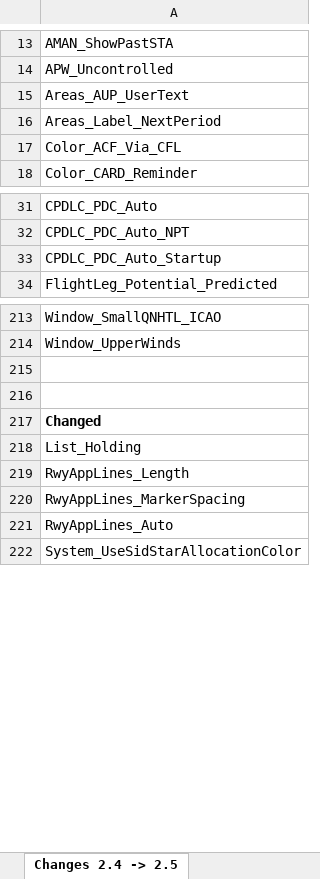
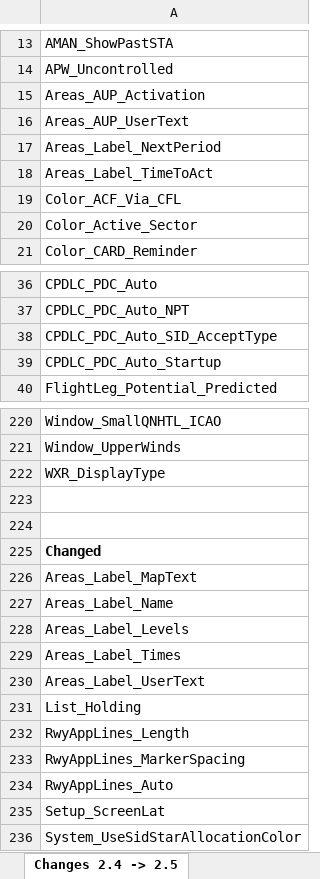
Before and after one commit to VATSIM-UK/uk-controller-pack, an Excel workbook: _docs/TopSky Dev Guides/TopSky_Developer_Guide_Settings.xlsx, sheet Changes 2.4 -> 2.5, drawn as a sheet; only a part is shown, gaps mark what is left out; values as stored, in another font and other column widths than the file's, no borders; conditional formats not drawn; the diff covers the shown part only; the diff names each change by its address in the sheet, - before the commit and + after, or states it on an @@ line.

```diff
--- a/_docs/TopSky Dev Guides/TopSky_Developer_Guide_Settings.xlsx (sheet Changes 2.4 -> 2.5)
+++ b/_docs/TopSky Dev Guides/TopSky_Developer_Guide_Settings.xlsx (sheet Changes 2.4 -> 2.5)
+row 15: Areas_AUP_Activation
+row 18: Areas_Label_TimeToAct
+row 20: Color_Active_Sector
+row 38: CPDLC_PDC_Auto_SID_AcceptType
+row 222: WXR_DisplayType
+row 226: Areas_Label_MapText
+row 227: Areas_Label_Name
+row 228: Areas_Label_Levels
+row 229: Areas_Label_Times
+row 230: Areas_Label_UserText
+row 235: Setup_ScreenLat
```
Also changed, not shown: 5 added rows and 1 removed row elsewhere in this sheet, sheet TopSky 2.5, 3 other files.
